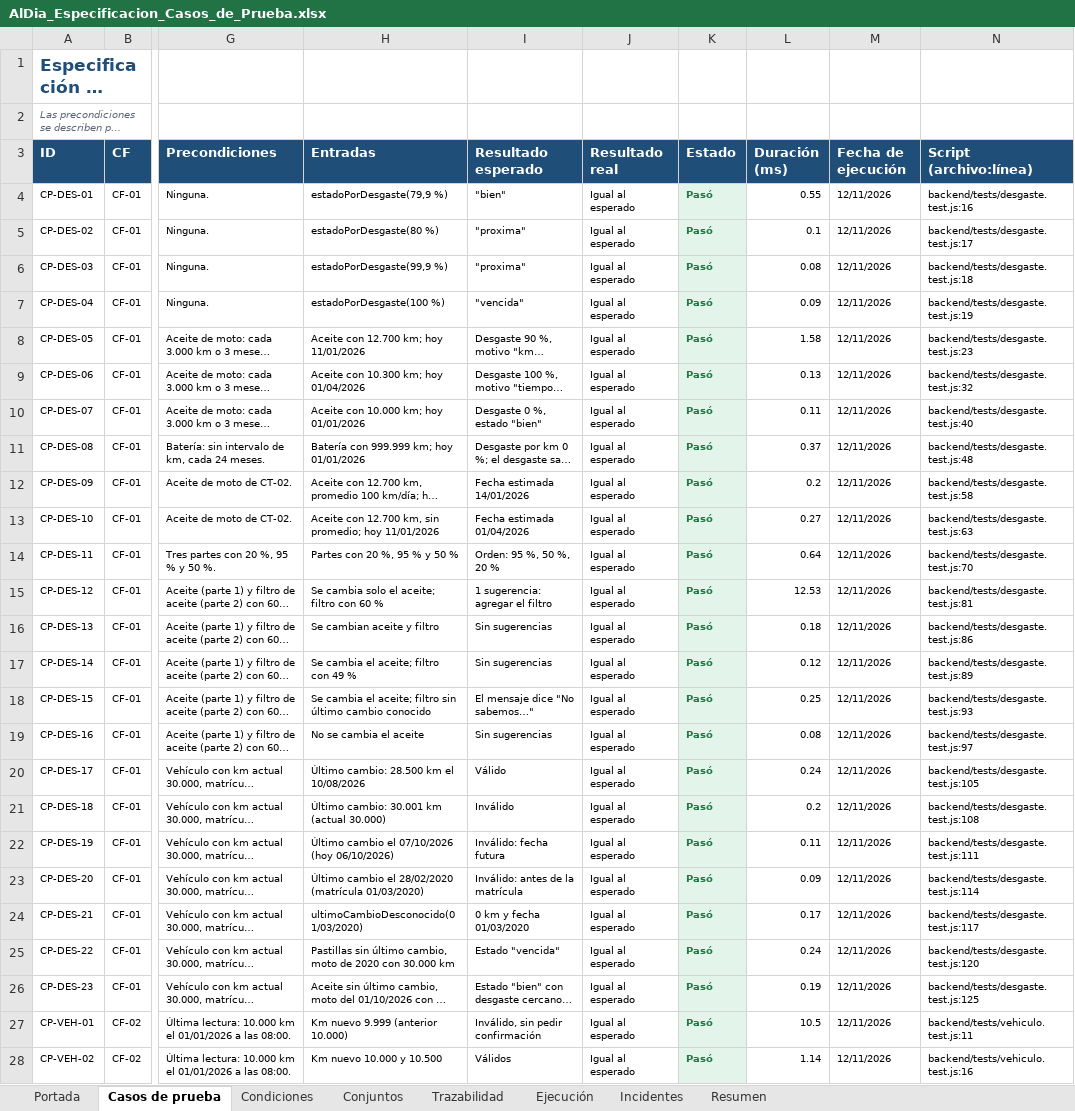
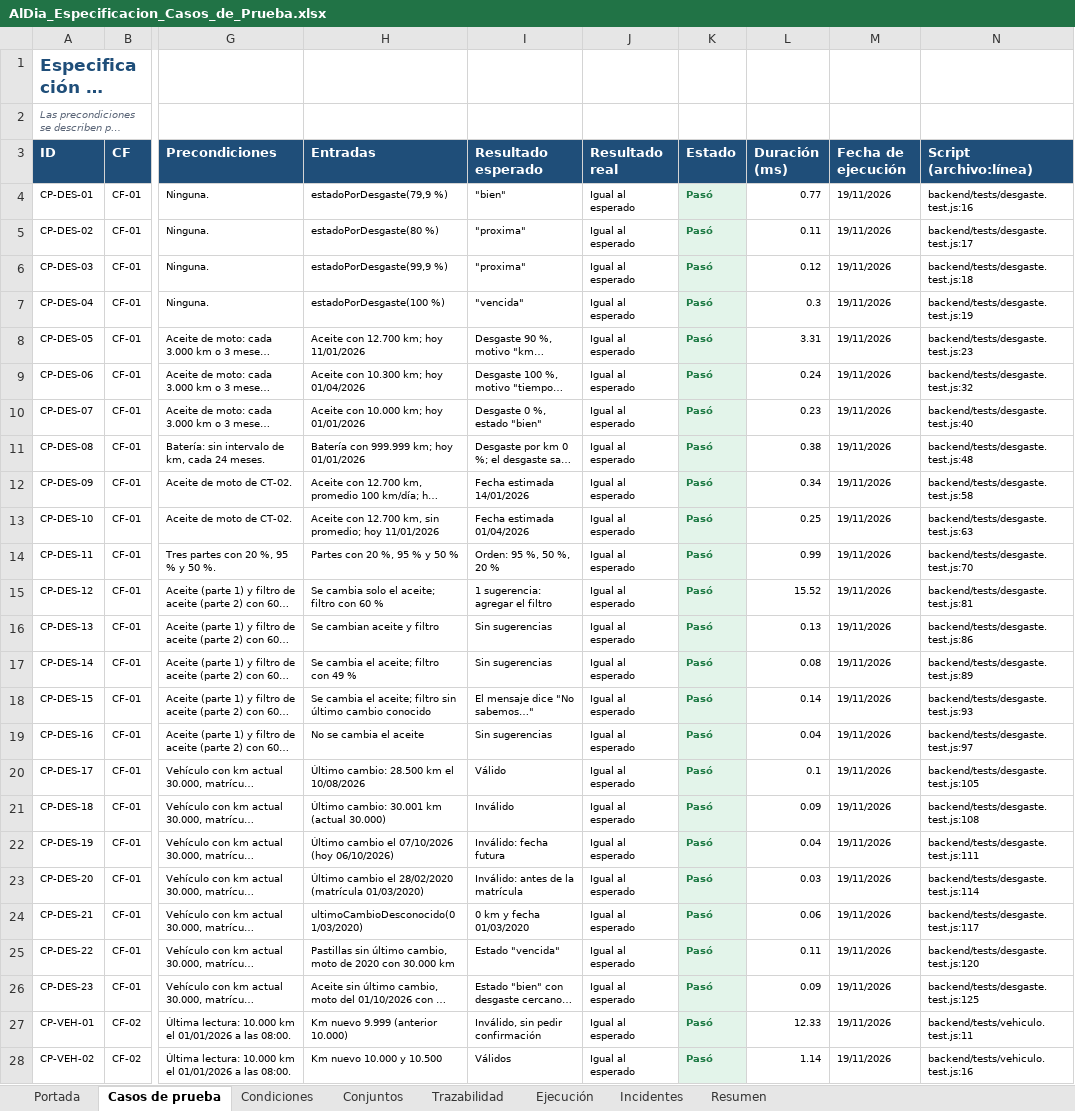
Before and after one commit to santiagohigueraorj12-dev/AlDia_PY, an Excel workbook: docs/pruebas/AlDia_Especificacion_Casos_de_Prueba.xlsx, sheet Casos de prueba, drawn as a sheet; only a part is shown, gaps mark what is left out; long unchanged cells end in …; values as stored, in another font and other column widths than the file's, no borders; the diff covers the shown part only; the diff names each change by its address in the sheet, - before the commit and + after, or states it on an @@ line.

Commit message:
Entregables actualizados con los cambios del 17 y 18 de noviembre: pestaña Docs, línea y modelo, estructuraBD y 155 pruebas

```diff
--- a/docs/pruebas/AlDia_Especificacion_Casos_de_Prueba.xlsx (sheet Casos de prueba)
+++ b/docs/pruebas/AlDia_Especificacion_Casos_de_Prueba.xlsx (sheet Casos de prueba)
-L4 (Duración (ms)): 0.55
+L4 (Duración (ms)): 0.77
-M4:M28 (Fecha de ejecución): 12/11/2026
+M4:M28 (Fecha de ejecución): 19/11/2026
-L5 (Duración (ms)): 0.1
+L5 (Duración (ms)): 0.11
-L6 (Duración (ms)): 0.08
+L6 (Duración (ms)): 0.12
-L7 (Duración (ms)): 0.09
+L7 (Duración (ms)): 0.3
-L8 (Duración (ms)): 1.58
+L8 (Duración (ms)): 3.31
-L9 (Duración (ms)): 0.13
+L9 (Duración (ms)): 0.24
-L10 (Duración (ms)): 0.11
+L10 (Duración (ms)): 0.23
-L11 (Duración (ms)): 0.37
+L11 (Duración (ms)): 0.38
-L12 (Duración (ms)): 0.2
+L12 (Duración (ms)): 0.34
-L13 (Duración (ms)): 0.27
+L13 (Duración (ms)): 0.25
-L14 (Duración (ms)): 0.64
+L14 (Duración (ms)): 0.99
-L15 (Duración (ms)): 12.53
+L15 (Duración (ms)): 15.52
-L16 (Duración (ms)): 0.18
+L16 (Duración (ms)): 0.13
-L17 (Duración (ms)): 0.12
+L17 (Duración (ms)): 0.08
-L18 (Duración (ms)): 0.25
+L18 (Duración (ms)): 0.14
-L19 (Duración (ms)): 0.08
+L19 (Duración (ms)): 0.04
-L20 (Duración (ms)): 0.24
+L20 (Duración (ms)): 0.1
-L21 (Duración (ms)): 0.2
+L21 (Duración (ms)): 0.09
-L22 (Duración (ms)): 0.11
+L22 (Duración (ms)): 0.04
-L23 (Duración (ms)): 0.09
+L23 (Duración (ms)): 0.03
-L24 (Duración (ms)): 0.17
+L24 (Duración (ms)): 0.06
-L25 (Duración (ms)): 0.24
+L25 (Duración (ms)): 0.11
-L26 (Duración (ms)): 0.19
+L26 (Duración (ms)): 0.09
-L27 (Duración (ms)): 10.5
+L27 (Duración (ms)): 12.33
```
Also changed, not shown: 5 added rows and 229 edited cells elsewhere in this sheet, sheet Trazabilidad, sheet Resumen, sheet Condiciones, sheet Ejecución, sheet Conjuntos, sheet Portada, 15 other files.
